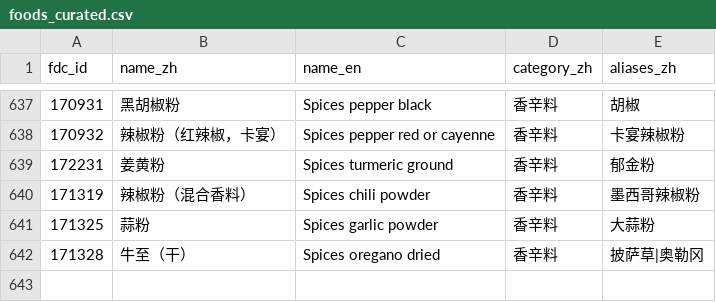
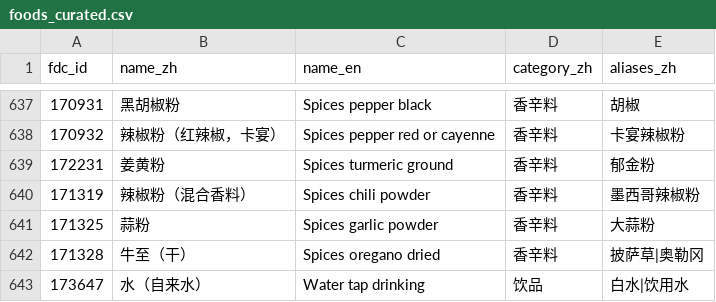
Before and after one commit to hairrrrr/micronutrients-tracker, a CSV file: data-src/foods_curated.csv, drawn as a sheet; only a part is shown, gaps mark what is left out.

```diff
--- a/data-src/foods_curated.csv
+++ b/data-src/foods_curated.csv
@@ -642 +642,2 @@ fdc_id,name_zh,name_en,category_zh,aliases_zh
 171328,牛至（干）,Spices oregano dried,香辛料,披萨草|奥勒冈
+173647,水（自来水）,Water tap drinking,饮品,白水|饮用水
```
Also changed, not shown: data-src/measures.csv, 8 other files.
